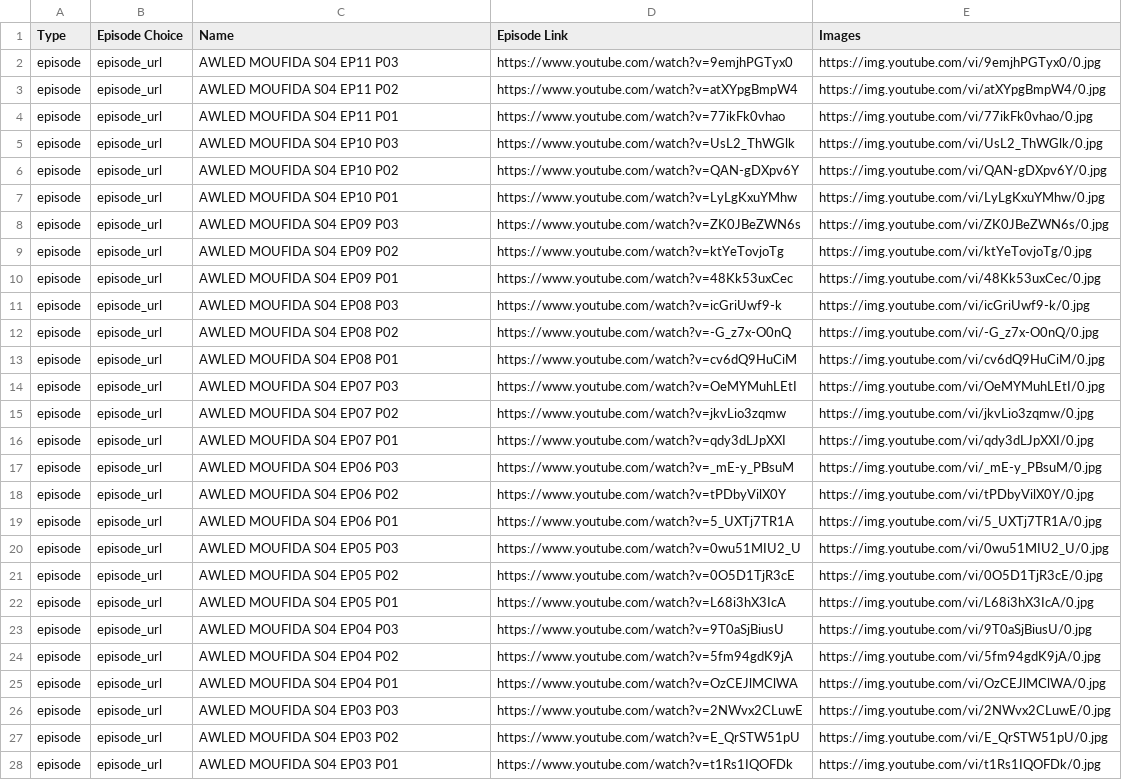
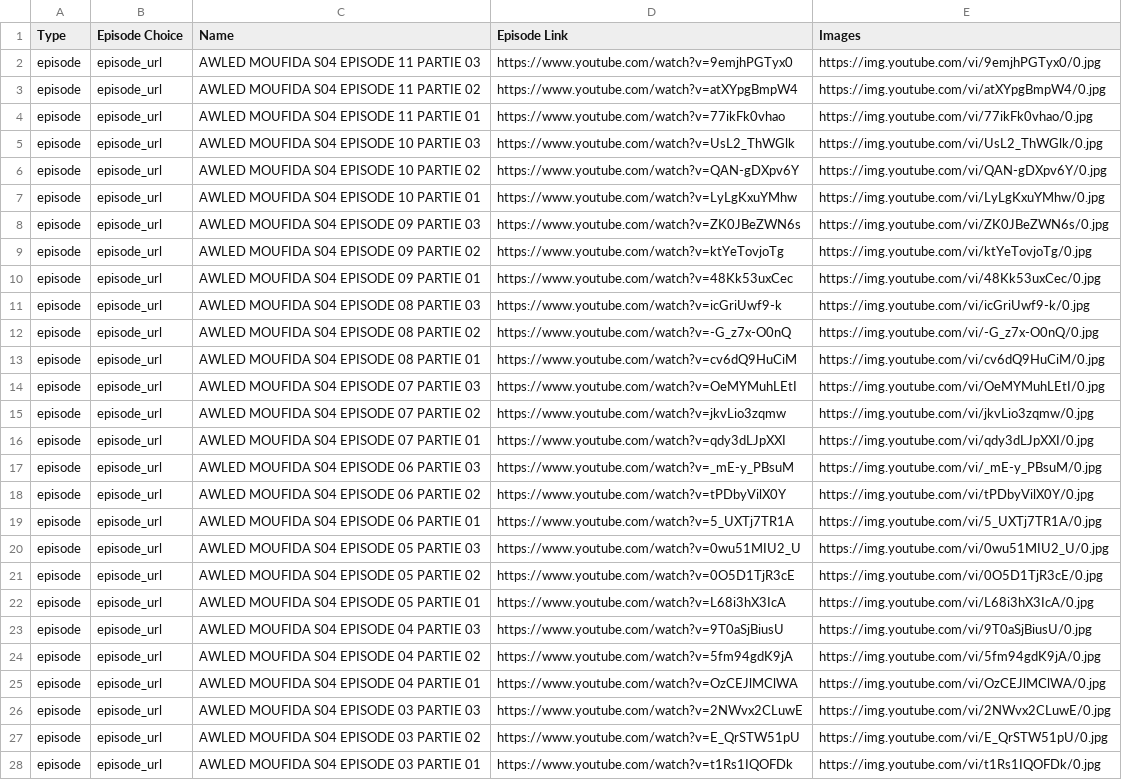
Before and after one commit to benamaraissam/iptv, a CSV file: Awled Moufida Saison 4.csv, drawn as a sheet; only a part is shown; the diff covers the shown part only; the diff names each change by its address in the sheet, - before the commit and + after, or states it on an @@ line.

Commit message:
M3U File Updated 16/04/2020 11:21:00

```diff
--- a/Awled Moufida Saison 4.csv
+++ b/Awled Moufida Saison 4.csv
-C2 (Name): AWLED MOUFIDA S04 EP11 P03
+C2 (Name): AWLED MOUFIDA S04 EPISODE 11 PARTIE 03
-C3 (Name): AWLED MOUFIDA S04 EP11 P02
+C3 (Name): AWLED MOUFIDA S04 EPISODE 11 PARTIE 02
-C4 (Name): AWLED MOUFIDA S04 EP11 P01
+C4 (Name): AWLED MOUFIDA S04 EPISODE 11 PARTIE 01
-C5 (Name): AWLED MOUFIDA S04 EP10 P03
+C5 (Name): AWLED MOUFIDA S04 EPISODE 10 PARTIE 03
-C6 (Name): AWLED MOUFIDA S04 EP10 P02
+C6 (Name): AWLED MOUFIDA S04 EPISODE 10 PARTIE 02
-C7 (Name): AWLED MOUFIDA S04 EP10 P01
+C7 (Name): AWLED MOUFIDA S04 EPISODE 10 PARTIE 01
-C8 (Name): AWLED MOUFIDA S04 EP09 P03
+C8 (Name): AWLED MOUFIDA S04 EPISODE 09 PARTIE 03
-C9 (Name): AWLED MOUFIDA S04 EP09 P02
+C9 (Name): AWLED MOUFIDA S04 EPISODE 09 PARTIE 02
-C10 (Name): AWLED MOUFIDA S04 EP09 P01
+C10 (Name): AWLED MOUFIDA S04 EPISODE 09 PARTIE 01
-C11 (Name): AWLED MOUFIDA S04 EP08 P03
+C11 (Name): AWLED MOUFIDA S04 EPISODE 08 PARTIE 03
-C12 (Name): AWLED MOUFIDA S04 EP08 P02
+C12 (Name): AWLED MOUFIDA S04 EPISODE 08 PARTIE 02
-C13 (Name): AWLED MOUFIDA S04 EP08 P01
+C13 (Name): AWLED MOUFIDA S04 EPISODE 08 PARTIE 01
-C14 (Name): AWLED MOUFIDA S04 EP07 P03
+C14 (Name): AWLED MOUFIDA S04 EPISODE 07 PARTIE 03
-C15 (Name): AWLED MOUFIDA S04 EP07 P02
+C15 (Name): AWLED MOUFIDA S04 EPISODE 07 PARTIE 02
-C16 (Name): AWLED MOUFIDA S04 EP07 P01
+C16 (Name): AWLED MOUFIDA S04 EPISODE 07 PARTIE 01
-C17 (Name): AWLED MOUFIDA S04 EP06 P03
+C17 (Name): AWLED MOUFIDA S04 EPISODE 06 PARTIE 03
-C18 (Name): AWLED MOUFIDA S04 EP06 P02
+C18 (Name): AWLED MOUFIDA S04 EPISODE 06 PARTIE 02
-C19 (Name): AWLED MOUFIDA S04 EP06 P01
+C19 (Name): AWLED MOUFIDA S04 EPISODE 06 PARTIE 01
-C20 (Name): AWLED MOUFIDA S04 EP05 P03
+C20 (Name): AWLED MOUFIDA S04 EPISODE 05 PARTIE 03
-C21 (Name): AWLED MOUFIDA S04 EP05 P02
+C21 (Name): AWLED MOUFIDA S04 EPISODE 05 PARTIE 02
-C22 (Name): AWLED MOUFIDA S04 EP05 P01
+C22 (Name): AWLED MOUFIDA S04 EPISODE 05 PARTIE 01
-C23 (Name): AWLED MOUFIDA S04 EP04 P03
+C23 (Name): AWLED MOUFIDA S04 EPISODE 04 PARTIE 03
-C24 (Name): AWLED MOUFIDA S04 EP04 P02
+C24 (Name): AWLED MOUFIDA S04 EPISODE 04 PARTIE 02
-C25 (Name): AWLED MOUFIDA S04 EP04 P01
+C25 (Name): AWLED MOUFIDA S04 EPISODE 04 PARTIE 01
-C26 (Name): AWLED MOUFIDA S04 EP03 P03
+C26 (Name): AWLED MOUFIDA S04 EPISODE 03 PARTIE 03
-C27 (Name): AWLED MOUFIDA S04 EP03 P02
+C27 (Name): AWLED MOUFIDA S04 EPISODE 03 PARTIE 02
-C28 (Name): AWLED MOUFIDA S04 EP03 P01
+C28 (Name): AWLED MOUFIDA S04 EPISODE 03 PARTIE 01
```
Also changed, not shown: 6 edited cells elsewhere in this file.
